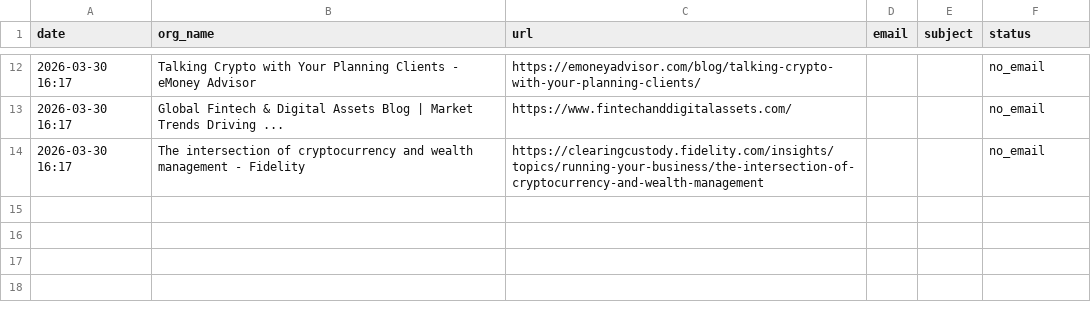
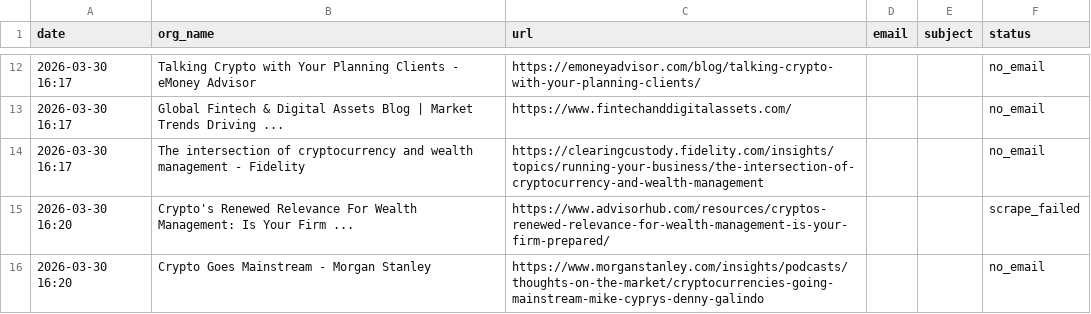
Before and after one commit to Mahaveersonii/grade-capital-outreach, a CSV file: sent_log.csv, drawn as a sheet; only a part is shown, gaps mark what is left out.

```diff
--- a/sent_log.csv
+++ b/sent_log.csv
@@ -14 +14,3 @@ date,org_name,url,email,subject,status
 2026-03-30 16:17,The intersection of cryptocurrency and wealth management - Fidelity,https://clearingcustody.fidelity.com/insights/topics/running-your-business/the-intersection-of-cryptocurrency-and-wealth-management,,,no_email
+2026-03-30 16:20,Crypto's Renewed Relevance For Wealth Management: Is Your Firm ...,https://www.advisorhub.com/resources/cryptos-renewed-relevance-for-wealth-management-is-your-firm-prepared/,,,scrape_failed
+2026-03-30 16:20,Crypto Goes Mainstream - Morgan Stanley,https://www.morganstanley.com/insights/podcasts/thoughts-on-the-market/cryptocurrencies-going-mainstream-mike-cyprys-denny-galindo,,,no_email
```
